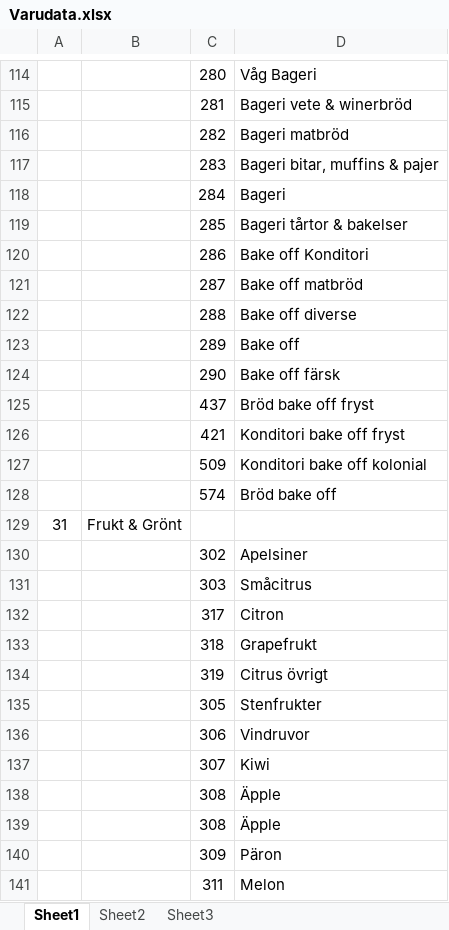
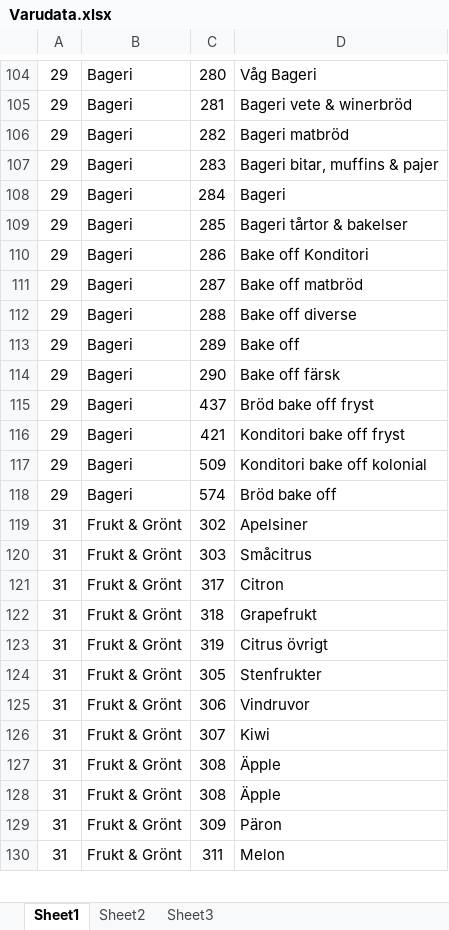
Before and after one commit to Vargen18/Team15Agile, an Excel workbook: klingan/src/database/Varudata.xlsx, sheet Sheet1, drawn as a sheet; only a part is shown, gaps mark what is left out; values as stored, in another font and other column widths than the file's, no borders; removed rows and columns are numbered as before the commit, all else as after; the diff covers the shown part only; the diff names each change by its address in the sheet, - before the commit and + after, or states it on an @@ line.

```diff
--- a/klingan/src/database/Varudata.xlsx (sheet Sheet1)
+++ b/klingan/src/database/Varudata.xlsx (sheet Sheet1)
-A104:A118: (empty)
+A104:A118: 29
-B104:B118: (empty)
+B104:B118: Bageri
-row 129: 31 | Frukt & Grönt
-A119:A130: (empty)
+A119:A130: 31
-B119:B130: (empty)
+B119:B130: Frukt & Grönt
```
Also changed, not shown: 1 added row, 24 removed rows and 496 edited cells elsewhere in this sheet, 5 other files.
